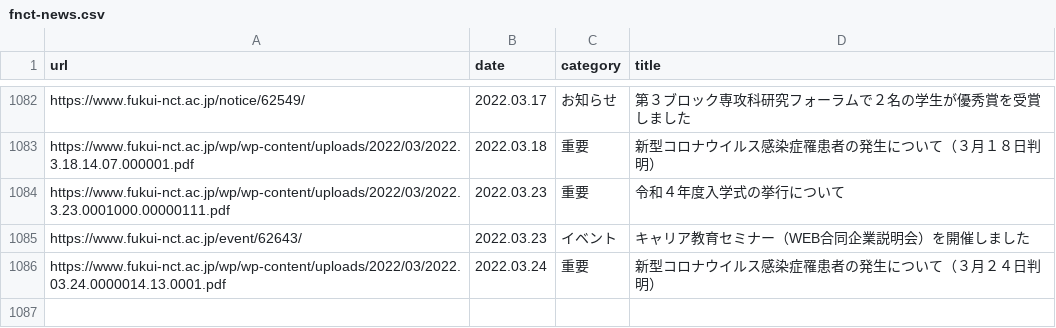
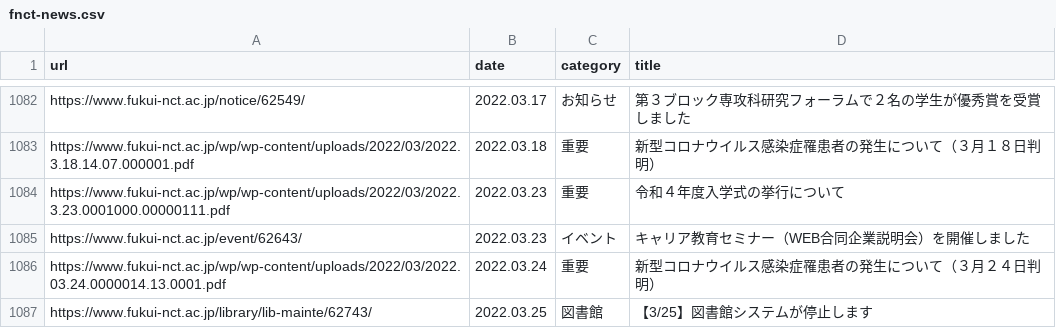
Before and after one commit to code4fukui/fnct-news, a CSV file: fnct-news.csv, drawn as a sheet; only a part is shown, gaps mark what is left out; the diff names each change by its address in the sheet, - before the commit and + after, or states it on an @@ line.

Commit message:
update data

```diff
--- a/fnct-news.csv
+++ b/fnct-news.csv
+row 1087: https://www.fukui-nct.ac.jp/library/lib-mainte/62743/ | 2022.03.25 | 図書館 | 【3/25】図書館システムが停止します
```
